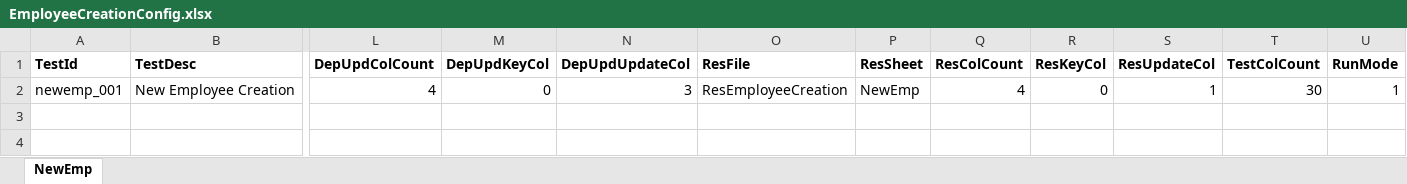
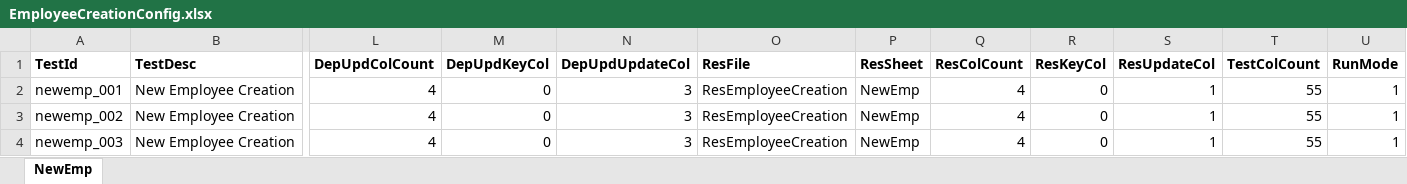
Before and after one commit to pakshay790/WebMonitoringSystem, an Excel workbook: Data/ConfigData/EmployeeCreationConfig.xlsx, sheet NewEmp, drawn as a sheet; only a part is shown, gaps mark what is left out; values as stored, in another font and other column widths than the file's, no borders; rows hold the shown columns only; the diff names each change by its address in the sheet, - before the commit and + after, or states it on an @@ line.

Commit message:
Employee Creation script completed

```diff
--- a/Data/ConfigData/EmployeeCreationConfig.xlsx (sheet NewEmp)
+++ b/Data/ConfigData/EmployeeCreationConfig.xlsx (sheet NewEmp)
-T2 (TestColCount): 30
+T2 (TestColCount): 55
+row 3: newemp_002 | New Employee Creation | 4 | 0 | 3 | ResEmployeeCreation | NewEmp | 4 | 0 | 1 | 55 | 1
+row 4: newemp_003 | New Employee Creation | 4 | 0 | 3 | ResEmployeeCreation | NewEmp | 4 | 0 | 1 | 55 | 1
```
Also changed, not shown: Data/Result/ResEmployeeCreation.xlsx, 12 other files.
